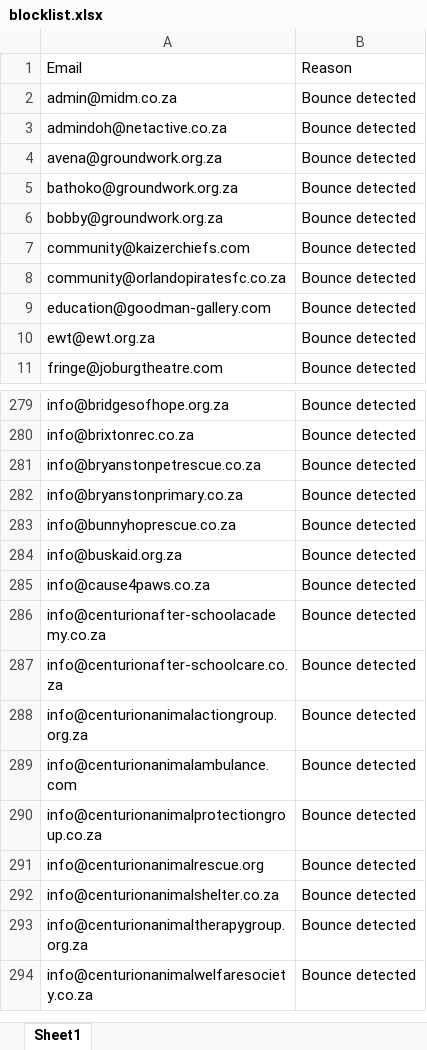
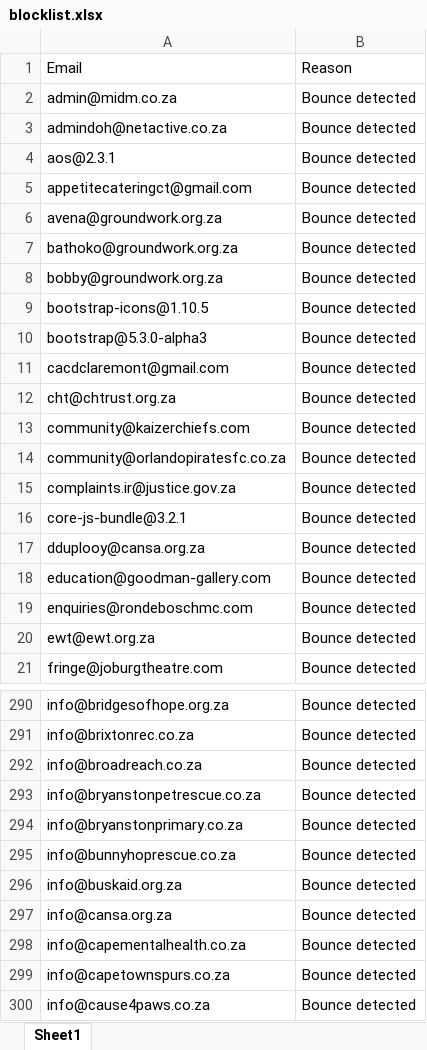
Before and after one commit to MareanaNsuku/community-service-outreach, an Excel workbook: results/blocklist.xlsx, sheet Sheet1, drawn as a sheet; only a part is shown, gaps mark what is left out; the shorter side is filled out with more unchanged rows; values as stored, in another font and other column widths than the file's, no borders; the diff covers the shown part only; the diff names each change by its address in the sheet, - before the commit and + after, or states it on an @@ line.

```diff
--- a/results/blocklist.xlsx (sheet Sheet1)
+++ b/results/blocklist.xlsx (sheet Sheet1)
+row 4: aos@2.3.1 | Bounce detected
+row 5: appetitecateringct@gmail.com | Bounce detected
+row 9: bootstrap-icons@1.10.5 | Bounce detected
+row 10: bootstrap@5.3.0-alpha3 | Bounce detected
+row 11: cacdclaremont@gmail.com | Bounce detected
+row 12: cht@chtrust.org.za | Bounce detected
+row 15: complaints.ir@justice.gov.za | Bounce detected
+row 16: core-js-bundle@3.2.1 | Bounce detected
+row 17: dduplooy@cansa.org.za | Bounce detected
+row 19: enquiries@rondeboschmc.com | Bounce detected
+row 292: info@broadreach.co.za | Bounce detected
+row 297: info@cansa.org.za | Bounce detected
+row 298: info@capementalhealth.co.za | Bounce detected
+row 299: info@capetownspurs.co.za | Bounce detected
```
Also changed, not shown: 21 added rows and 34 removed rows elsewhere in this sheet.
